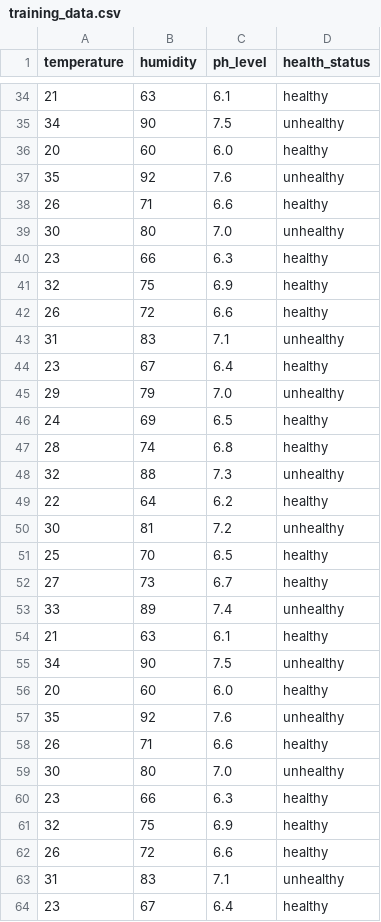
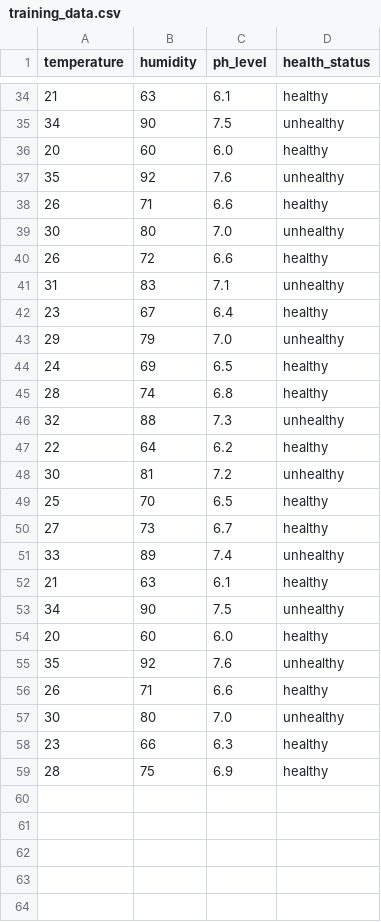
Before and after one commit to hxstefghi/mern-hydrofarm, a CSV file: backend/uploads/training_data.csv, drawn as a sheet; only a part is shown, gaps mark what is left out; the shorter side is filled out with more unchanged rows; the diff names each change by its address in the sheet, - before the commit and + after, or states it on an @@ line.

```diff
--- a/backend/uploads/training_data.csv
+++ b/backend/uploads/training_data.csv
-row 40: 23 | 66 | 6.3 | healthy
-row 41: 32 | 75 | 6.9 | healthy
-row 42: 26 | 72 | 6.6 | healthy
-row 43: 31 | 83 | 7.1 | unhealthy
-row 44: 23 | 67 | 6.4 | healthy
-row 45: 29 | 79 | 7.0 | unhealthy
-row 46: 24 | 69 | 6.5 | healthy
-row 47: 28 | 74 | 6.8 | healthy
-row 48: 32 | 88 | 7.3 | unhealthy
-row 49: 22 | 64 | 6.2 | healthy
-row 50: 30 | 81 | 7.2 | unhealthy
-row 51: 25 | 70 | 6.5 | healthy
-row 52: 27 | 73 | 6.7 | healthy
-row 53: 33 | 89 | 7.4 | unhealthy
-row 54: 21 | 63 | 6.1 | healthy
-row 55: 34 | 90 | 7.5 | unhealthy
-row 56: 20 | 60 | 6.0 | healthy
-row 57: 35 | 92 | 7.6 | unhealthy
-row 58: 26 | 71 | 6.6 | healthy
-row 59: 30 | 80 | 7.0 | unhealthy
-row 60: 23 | 66 | 6.3 | healthy
-row 61: 32 | 75 | 6.9 | healthy
```
Also changed, not shown: 5 other files.
